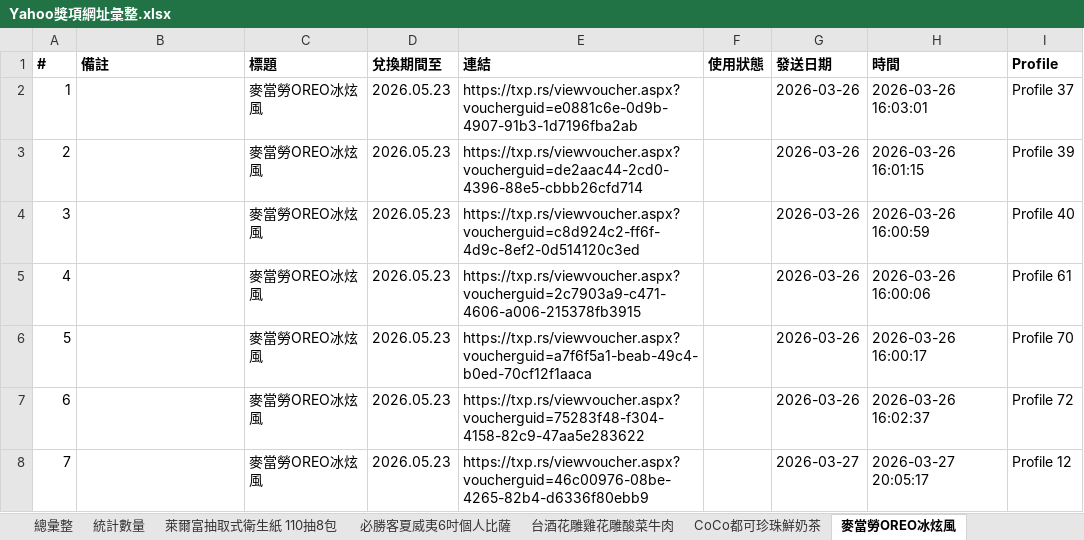
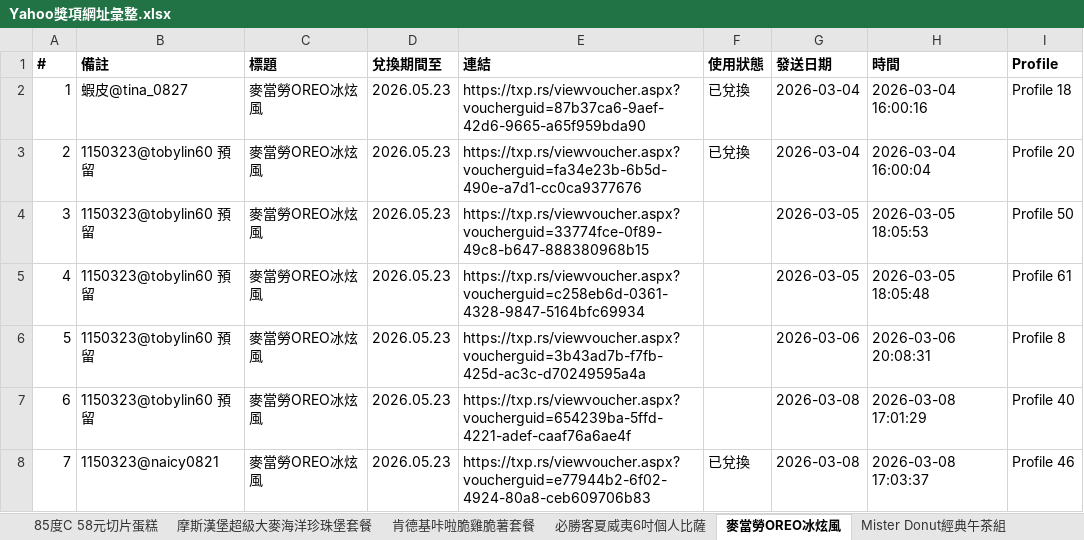
Before and after one commit to cjp6ejo3/allmysteven, an Excel workbook: Yahoo獎項網址彙整.xlsx, sheet 麥當勞OREO冰炫風, drawn as a sheet; only a part is shown; values as stored, in another font and other column widths than the file's, no borders; the diff covers the shown part only; the diff names each change by its address in the sheet, - before the commit and + after, or states it on an @@ line.

```diff
--- a/Yahoo獎項網址彙整.xlsx (sheet 麥當勞OREO冰炫風)
+++ b/Yahoo獎項網址彙整.xlsx (sheet 麥當勞OREO冰炫風)
-B2 (備註): (empty)
+B2 (備註): 蝦皮@tina_0827
-E2 (連結): https://txp.rs/viewvoucher.aspx?voucherguid=e0881c6e-0d9b-4907-91b3-1d7196fba2ab
+E2 (連結): https://txp.rs/viewvoucher.aspx?voucherguid=87b37ca6-9aef-42d6-9665-a65f959bda90
-F2:F3 (使用狀態): (empty)
+F2:F3 (使用狀態): 已兌換
-G2:G3 (發送日期): 2026-03-26
+G2:G3 (發送日期): 2026-03-04
-H2 (時間): 2026-03-26 16:03:01
+H2 (時間): 2026-03-04 16:00:16
-I2 (Profile): Profile 37
+I2 (Profile): Profile 18
-B3:B7 (備註): (empty)
+B3:B7 (備註): 1150323@tobylin60 預留
-E3 (連結): https://txp.rs/viewvoucher.aspx?voucherguid=de2aac44-2cd0-4396-88e5-cbbb26cfd714
+E3 (連結): https://txp.rs/viewvoucher.aspx?voucherguid=fa34e23b-6b5d-490e-a7d1-cc0ca9377676
-H3 (時間): 2026-03-26 16:01:15
+H3 (時間): 2026-03-04 16:00:04
-I3 (Profile): Profile 39
+I3 (Profile): Profile 20
-E4 (連結): https://txp.rs/viewvoucher.aspx?voucherguid=c8d924c2-ff6f-4d9c-8ef2-0d514120c3ed
+E4 (連結): https://txp.rs/viewvoucher.aspx?voucherguid=33774fce-0f89-49c8-b647-888380968b15
-G4:G5 (發送日期): 2026-03-26
+G4:G5 (發送日期): 2026-03-05
-H4 (時間): 2026-03-26 16:00:59
+H4 (時間): 2026-03-05 18:05:53
-I4 (Profile): Profile 40
+I4 (Profile): Profile 50
-E5 (連結): https://txp.rs/viewvoucher.aspx?voucherguid=2c7903a9-c471-4606-a006-215378fb3915
+E5 (連結): https://txp.rs/viewvoucher.aspx?voucherguid=c258eb6d-0361-4328-9847-5164bfc69934
-H5 (時間): 2026-03-26 16:00:06
+H5 (時間): 2026-03-05 18:05:48
-E6 (連結): https://txp.rs/viewvoucher.aspx?voucherguid=a7f6f5a1-beab-49c4-b0ed-70cf12f1aaca
+E6 (連結): https://txp.rs/viewvoucher.aspx?voucherguid=3b43ad7b-f7fb-425d-ac3c-d70249595a4a
-G6 (發送日期): 2026-03-26
+G6 (發送日期): 2026-03-06
-H6 (時間): 2026-03-26 16:00:17
+H6 (時間): 2026-03-06 20:08:31
-I6 (Profile): Profile 70
+I6 (Profile): Profile 8
-E7 (連結): https://txp.rs/viewvoucher.aspx?voucherguid=75283f48-f304-4158-82c9-47aa5e283622
+E7 (連結): https://txp.rs/viewvoucher.aspx?voucherguid=654239ba-5ffd-4221-adef-caaf76a6ae4f
-G7 (發送日期): 2026-03-26
+G7 (發送日期): 2026-03-08
-H7 (時間): 2026-03-26 16:02:37
+H7 (時間): 2026-03-08 17:01:29
-I7 (Profile): Profile 72
+I7 (Profile): Profile 40
-B8 (備註): (empty)
+B8 (備註): 1150323@naicy0821
-E8 (連結): https://txp.rs/viewvoucher.aspx?voucherguid=46c00976-08be-4265-82b4-d6336f80ebb9
+E8 (連結): https://txp.rs/viewvoucher.aspx?voucherguid=e77944b2-6f02-4924-80a8-ceb609706b83
-F8 (使用狀態): (empty)
+F8 (使用狀態): 已兌換
-G8 (發送日期): 2026-03-27
+G8 (發送日期): 2026-03-08
-H8 (時間): 2026-03-27 20:05:17
+H8 (時間): 2026-03-08 17:03:37
-I8 (Profile): Profile 12
+I8 (Profile): Profile 46
```
Also changed, not shown: 584 edited cells elsewhere in this sheet, sheet 總彙整, sheet CoCo都可珍珠鮮奶茶, sheet 麥當勞勁辣鷄腿堡套餐, sheet 必勝客夏威夷6吋個人比薩, sheet 台酒花雕雞花雕酸菜牛肉, sheet 統計數量, 3 more sheets, other sheet tabs, 7 other files.
